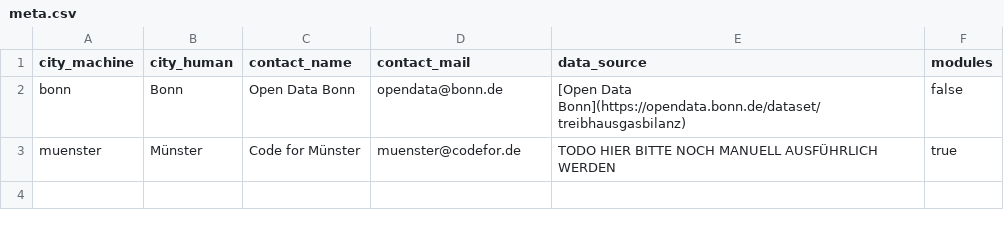
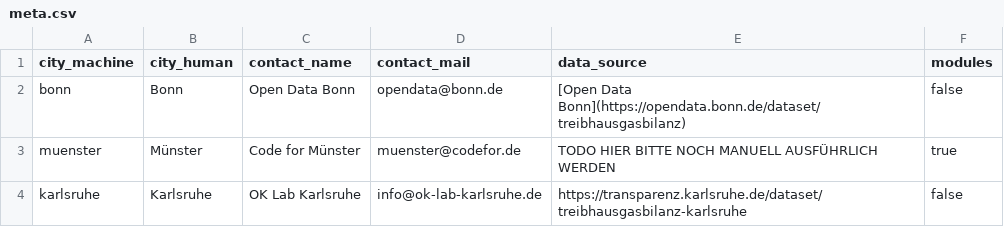
Before and after one commit to codeformuenster/klimawatch, a CSV file: data/meta.csv, drawn as a sheet.

Commit message:
update karlsruhe. all plots regenerated. Contact email now info@klimawatch.de

```diff
--- a/data/meta.csv
+++ b/data/meta.csv
@@ -3 +3,2 @@ bonn,Bonn,Open Data Bonn,opendata@bonn.de,[Open Data Bonn](https://opendata.bonn
 muenster,Münster,Code for Münster,muenster@codefor.de,TODO HIER BITTE NOCH MANUELL AUSFÜHRLICH WERDEN,true
+karlsruhe,Karlsruhe,OK Lab Karlsruhe,info@ok-lab-karlsruhe.de,https://transparenz.karlsruhe.de/dataset/treibhausgasbilanz-karlsruhe,false
```
Also changed, not shown: 34 other files.
